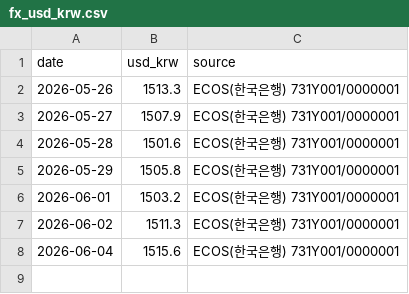
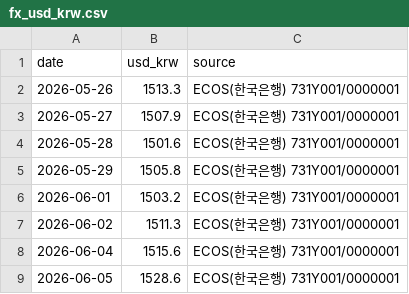
Before and after one commit to kyh30628-del/coffee_lab, a CSV file: data-engine/data/clean/fx_usd_krw.csv, drawn as a sheet; the diff names each change by its address in the sheet, - before the commit and + after, or states it on an @@ line.

```diff
--- a/data-engine/data/clean/fx_usd_krw.csv
+++ b/data-engine/data/clean/fx_usd_krw.csv
+row 9: 2026-06-05 | 1528.6 | ECOS(한국은행) 731Y001/0000001
```
Also changed, not shown: 1 other file.
